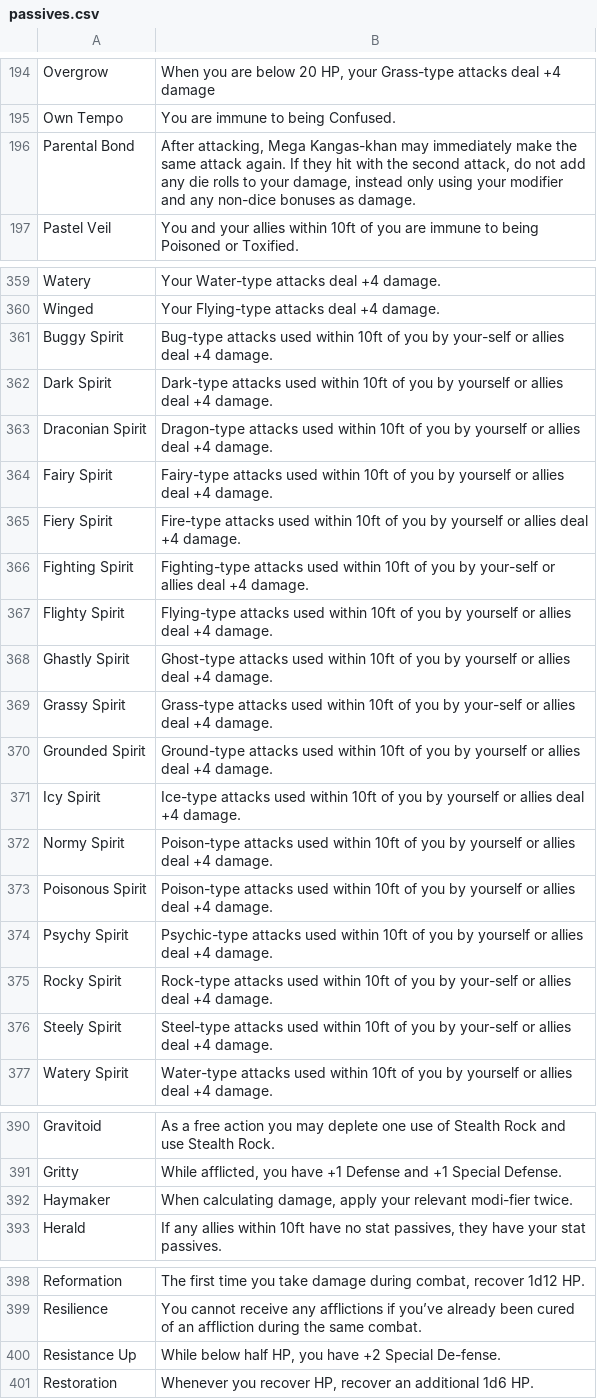
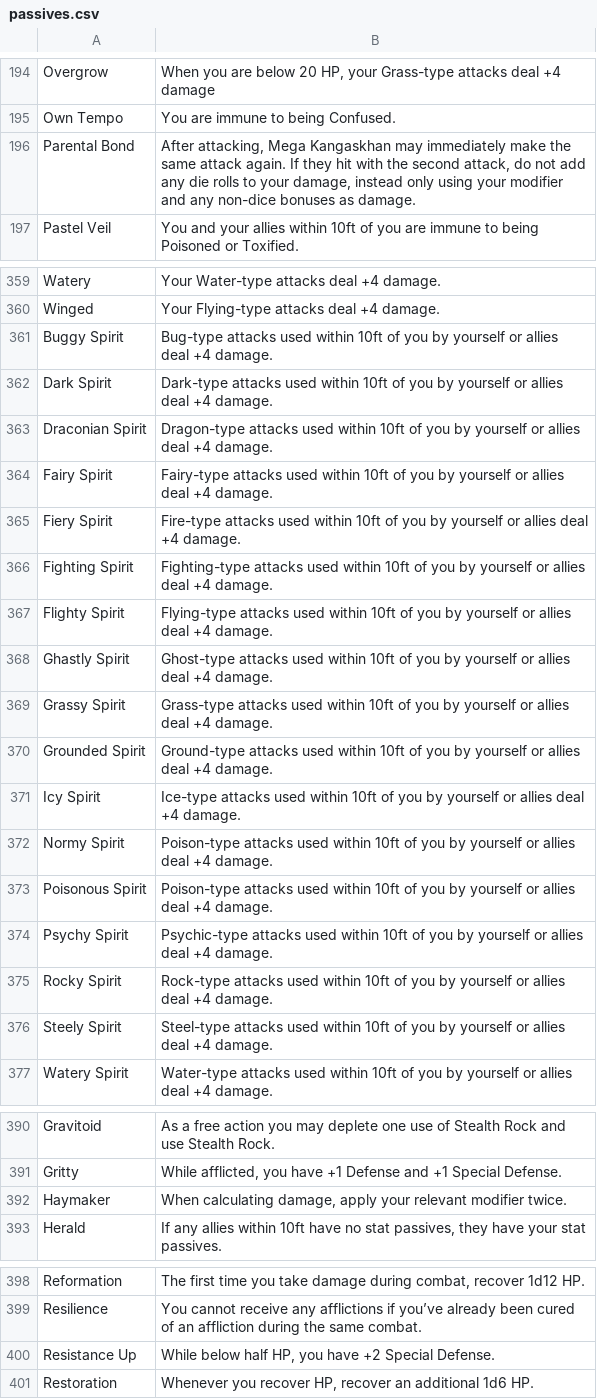
Before and after one commit to cstewart2010/pta-backend, a CSV file: database/static/data/passives.csv, drawn as a sheet; only a part is shown, gaps mark what is left out.

```diff
--- a/database/static/data/passives.csv
+++ b/database/static/data/passives.csv
@@ -195,3 +195,3 @@ Overgrow,"When you are below 20 HP, your Grass-type attacks deal +4 damage"
 Own Tempo,You are immune to being Confused.
-Parental Bond,"After attacking, Mega Kangas-khan may immediately make the same attack again. If they hit with the second attack, do not add any die rolls to your damage, instead only using your modifier and any non-dice bonuses as damage."
+Parental Bond,"After attacking, Mega Kangaskhan may immediately make the same attack again. If they hit with the second attack, do not add any die rolls to your damage, instead only using your modifier and any non-dice bonuses as damage."
 Pastel Veil,You and your allies within 10ft of you are immune to being Poisoned or Toxified.
@@ -360,3 +360,3 @@ Watery,Your Water-type attacks deal +4 damage.
 Winged,Your Flying-type attacks deal +4 damage.
-Buggy Spirit,Bug-type attacks used within 10ft of you by your-self or allies deal +4 damage.
+Buggy Spirit,Bug-type attacks used within 10ft of you by yourself or allies deal +4 damage.
 Dark Spirit,Dark-type attacks used within 10ft of you by yourself or allies deal +4 damage.
@@ -365,6 +365,6 @@ Fairy Spirit,Fairy-type attacks used within 10ft of you by yourself or allies de
 Fiery Spirit,Fire-type attacks used within 10ft of you by yourself or allies deal +4 damage.
-Fighting Spirit,Fighting-type attacks used within 10ft of you by your-self or allies deal +4 damage.
+Fighting Spirit,Fighting-type attacks used within 10ft of you by yourself or allies deal +4 damage.
 Flighty Spirit,Flying-type attacks used within 10ft of you by yourself or allies deal +4 damage.
 Ghastly Spirit,Ghost-type attacks used within 10ft of you by yourself or allies deal +4 damage.
-Grassy Spirit,Grass-type attacks used within 10ft of you by your-self or allies deal +4 damage.
+Grassy Spirit,Grass-type attacks used within 10ft of you by yourself or allies deal +4 damage.
 Grounded Spirit,Ground-type attacks used within 10ft of you by yourself or allies deal +4 damage.
@@ -374,4 +374,4 @@ Poisonous Spirit,Poison-type attacks used within 10ft of you by yourself or alli
 Psychy Spirit,Psychic-type attacks used within 10ft of you by yourself or allies deal +4 damage.
-Rocky Spirit,Rock-type attacks used within 10ft of you by your-self or allies deal +4 damage.
-Steely Spirit,Steel-type attacks used within 10ft of you by your-self or allies deal +4 damage.
+Rocky Spirit,Rock-type attacks used within 10ft of you by yourself or allies deal +4 damage.
+Steely Spirit,Steel-type attacks used within 10ft of you by yourself or allies deal +4 damage.
 Watery Spirit,Water-type attacks used within 10ft of you by yourself or allies deal +4 damage.
@@ -391,3 +391,3 @@ Gravitoid,As a free action you may deplete one use of Stealth Rock and use Steal
 Gritty,"While afflicted, you have +1 Defense and +1 Special Defense."
-Haymaker,"When calculating damage, apply your relevant modi-fier twice."
+Haymaker,"When calculating damage, apply your relevant modifier twice."
 Herald,"If any allies within 10ft have no stat passives, they have your stat passives."
@@ -399,3 +399,3 @@ Reformation,"The first time you take damage during combat, recover 1d12 HP."
 Resilience,You cannot receive any afflictions if you’ve already been cured of an affliction during the same combat.
-Resistance Up,"While below half HP, you have +2 Special De-fense."
+Resistance Up,"While below half HP, you have +2 Special Defense."
 Restoration,"Whenever you recover HP, recover an additional 1d6 HP."
```
Also changed, not shown: database/static/data/features.csv, database/static/data/moves.csv, 25 other files.
